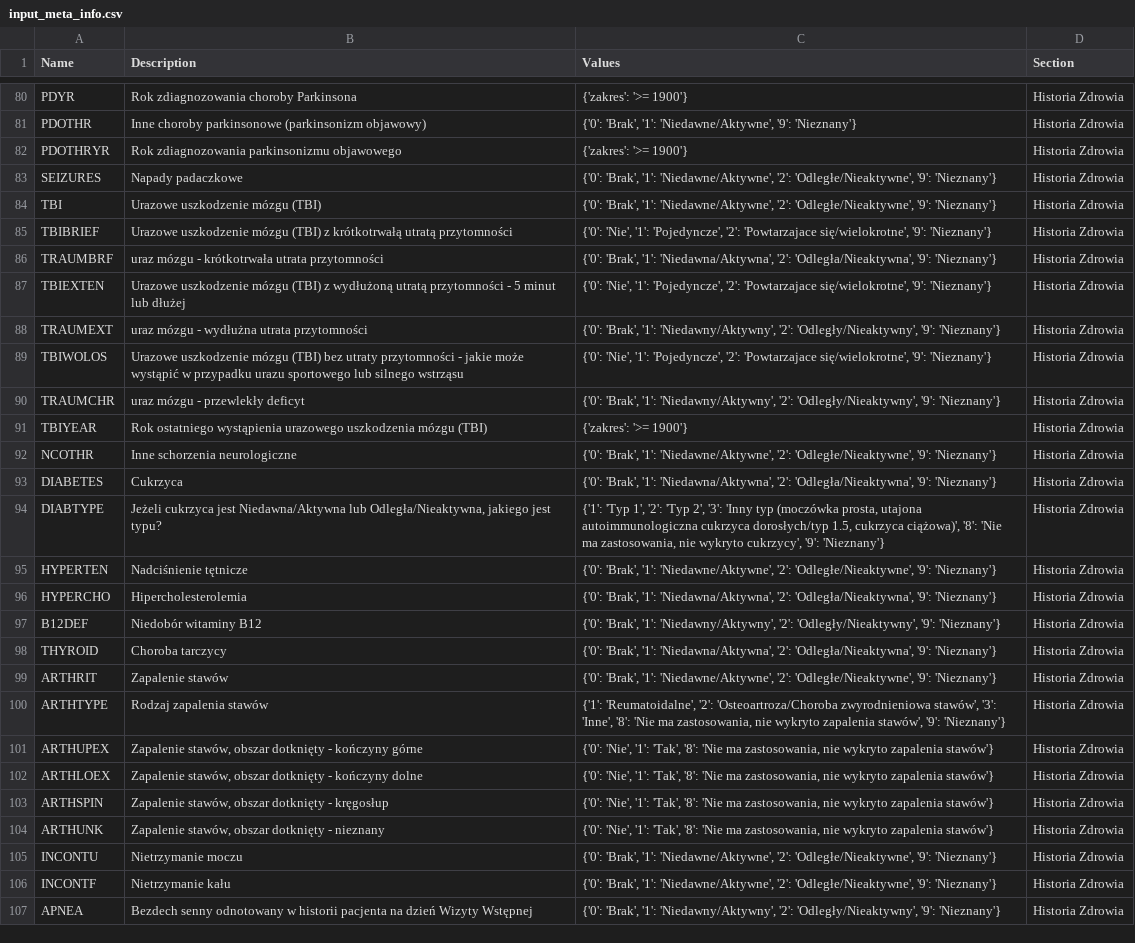
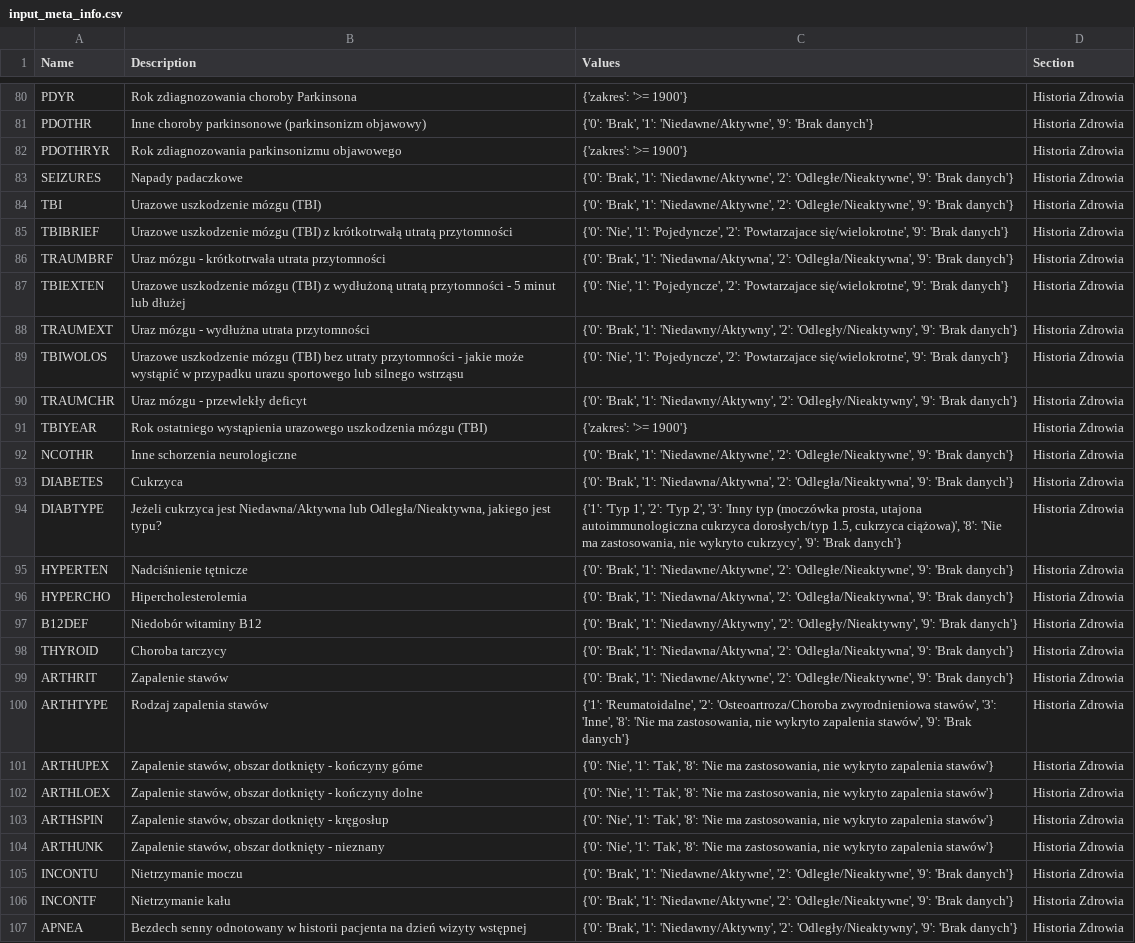
Before and after one commit to gitspartanska/nmed2024_pl, a CSV file: data/input_meta_info.csv, drawn as a sheet; only a part is shown, gaps mark what is left out; the diff covers the shown part only; the diff names each change by its address in the sheet, - before the commit and + after, or states it on an @@ line.

```diff
--- a/data/input_meta_info.csv
+++ b/data/input_meta_info.csv
-C81 (Values): …'Niedawne/Aktywne', '9': 'Nieznany'}
+C81 (Values): …'Niedawne/Aktywne', '9': 'Brak danych'}
-C83:C84 (Values): …'Odległe/Nieaktywne', '9': 'Nieznany'}
+C83:C84 (Values): …'Odległe/Nieaktywne', '9': 'Brak danych'}
-C85 (Values): …się/wielokrotne', '9': 'Nieznany'}
+C85 (Values): …się/wielokrotne', '9': 'Brak danych'}
-B86 (Description): uraz mózgu - krótkotrwała utrata przytomności
+B86 (Description): Uraz mózgu - krótkotrwała utrata przytomności
-C86 (Values): …'Odległa/Nieaktywna', '9': 'Nieznany'}
+C86 (Values): …'Odległa/Nieaktywna', '9': 'Brak danych'}
-C87 (Values): …się/wielokrotne', '9': 'Nieznany'}
+C87 (Values): …się/wielokrotne', '9': 'Brak danych'}
-B88 (Description): uraz mózgu - wydłużna utrata przytomności
+B88 (Description): Uraz mózgu - wydłużna utrata przytomności
-C88 (Values): …'Odległy/Nieaktywny', '9': 'Nieznany'}
+C88 (Values): …'Odległy/Nieaktywny', '9': 'Brak danych'}
-C89 (Values): …się/wielokrotne', '9': 'Nieznany'}
+C89 (Values): …się/wielokrotne', '9': 'Brak danych'}
-B90 (Description): uraz mózgu - przewlekły deficyt
+B90 (Description): Uraz mózgu - przewlekły deficyt
-C90 (Values): …'Odległy/Nieaktywny', '9': 'Nieznany'}
+C90 (Values): …'Odległy/Nieaktywny', '9': 'Brak danych'}
-C92 (Values): …'Odległe/Nieaktywne', '9': 'Nieznany'}
+C92 (Values): …'Odległe/Nieaktywne', '9': 'Brak danych'}
-C93 (Values): …'Odległa/Nieaktywna', '9': 'Nieznany'}
+C93 (Values): …'Odległa/Nieaktywna', '9': 'Brak danych'}
-C94 (Values): …cukrzycy', '9': 'Nieznany'}
+C94 (Values): …cukrzycy', '9': 'Brak danych'}
-C95 (Values): …'Odległe/Nieaktywne', '9': 'Nieznany'}
+C95 (Values): …'Odległe/Nieaktywne', '9': 'Brak danych'}
-C96 (Values): …'Odległa/Nieaktywna', '9': 'Nieznany'}
+C96 (Values): …'Odległa/Nieaktywna', '9': 'Brak danych'}
-C97 (Values): …'Odległy/Nieaktywny', '9': 'Nieznany'}
+C97 (Values): …'Odległy/Nieaktywny', '9': 'Brak danych'}
-C98 (Values): …'Odległa/Nieaktywna', '9': 'Nieznany'}
+C98 (Values): …'Odległa/Nieaktywna', '9': 'Brak danych'}
-C99 (Values): …'Odległe/Nieaktywne', '9': 'Nieznany'}
+C99 (Values): …'Odległe/Nieaktywne', '9': 'Brak danych'}
-C100 (Values): …stawów', '9': 'Nieznany'}
+C100 (Values): …stawów', '9': 'Brak danych'}
-C105:C106 (Values): …'Odległe/Nieaktywne', '9': 'Nieznany'}
+C105:C106 (Values): …'Odległe/Nieaktywne', '9': 'Brak danych'}
-B107 (Description): …na dzień Wizyty Wstępnej
+B107 (Description): …na dzień wizyty wstępnej
-C107 (Values): …'Odległy/Nieaktywny', '9': 'Nieznany'}
+C107 (Values): …'Odległy/Nieaktywny', '9': 'Brak danych'}
```
Also changed, not shown: 96 edited cells elsewhere in this file.
